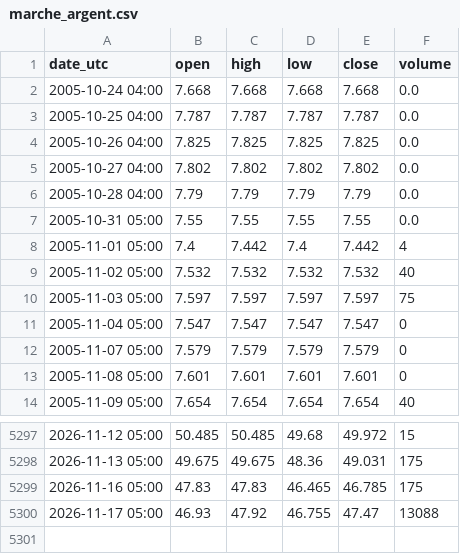
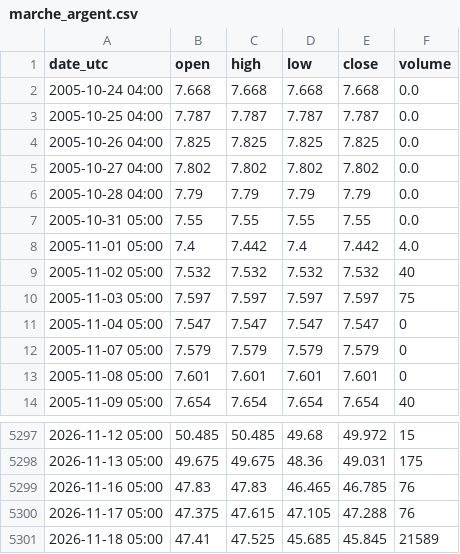
Before and after one commit to nnnnnnnnnn0/trading-or-, a CSV file: data/marche_argent.csv, drawn as a sheet; only a part is shown, gaps mark what is left out.

```diff
--- a/data/marche_argent.csv
+++ b/data/marche_argent.csv
@@ -7,3 +7,3 @@ date_utc,open,high,low,close,volume
 2005-10-31 05:00,7.55,7.55,7.55,7.55,0.0
-2005-11-01 05:00,7.4,7.442,7.4,7.442,4
+2005-11-01 05:00,7.4,7.442,7.4,7.442,4.0
 2005-11-02 05:00,7.532,7.532,7.532,7.532,40
@@ -5298,3 +5298,4 @@ date_utc,open,high,low,close,volume
 2026-11-13 05:00,49.675,49.675,48.36,49.031,175
-2026-11-16 05:00,47.83,47.83,46.465,46.785,175
-2026-11-17 05:00,46.93,47.92,46.755,47.47,13088
+2026-11-16 05:00,47.83,47.83,46.465,46.785,76
+2026-11-17 05:00,47.375,47.615,47.105,47.288,76
+2026-11-18 05:00,47.41,47.525,45.685,45.845,21589
```
Also changed, not shown: data/marche_mineurs_or.csv, data/marche_obligations_tlt.csv, 8 other files.
